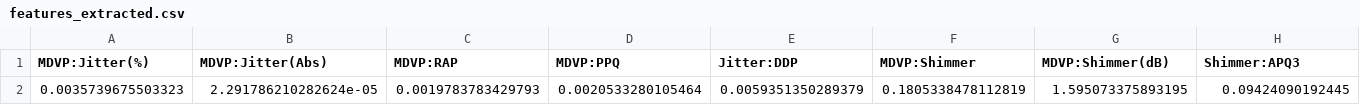
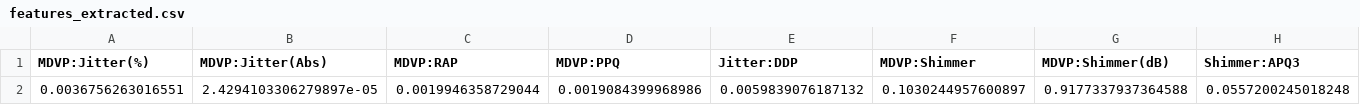
Before and after one commit to lggradosm/parkinson-server, a CSV file: app/export/features_extracted.csv, drawn as a sheet; only a part is shown; removed rows and columns are numbered as before the commit, all else as after; rows hold the shown columns only; the diff names each change by its address in the sheet, - before the commit and + after, or states it on an @@ line.

```diff
--- a/app/export/features_extracted.csv
+++ b/app/export/features_extracted.csv
-row 2: 0.0035739675503323 | 2.291786210282624e-05 | 0.0019783783429793 | 0.0020533280105464 | 0.0059351350289379 | 0.1805338478112819 | 1.595073375893195 | 0.09424090192445
+row 2: 0.0036756263016551 | 2.4294103306279897e-05 | 0.0019946358729044 | 0.0019084399968986 | 0.0059839076187132 | 0.1030244957600897 | 0.9177337937364588 | 0.0557200245018248
```
Also changed, not shown: data/extracted_features.csv, 7 other files.
